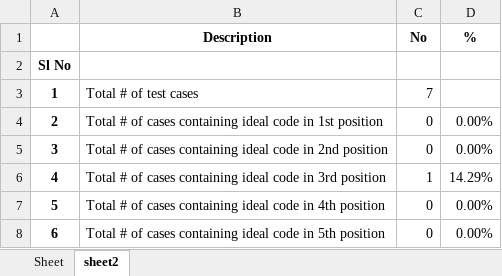
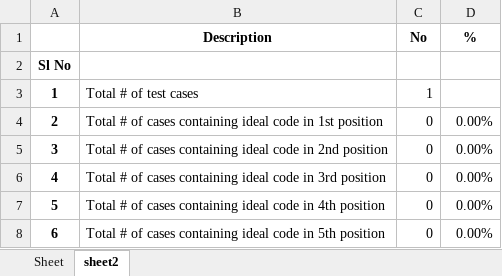
Before and after one commit to Say0618/Django_ChatBot, an Excel workbook: media/aa_outputs/aaOutputSheet.xlsx, sheet sheet2, drawn as a sheet; values as stored, in another font and other column widths than the file's, no borders; the diff names each change by its address in the sheet, - before the commit and + after, or states it on an @@ line.

```diff
--- a/media/aa_outputs/aaOutputSheet.xlsx (sheet sheet2)
+++ b/media/aa_outputs/aaOutputSheet.xlsx (sheet sheet2)
-C3 (No): 7
+C3 (No): 1
-C6 (No): 1
+C6 (No): 0
-D6 (%): 14.29%
+D6 (%): 0.00%
```
Also changed, not shown: sheet Sheet, media/write_sheets/write.xlsx.
